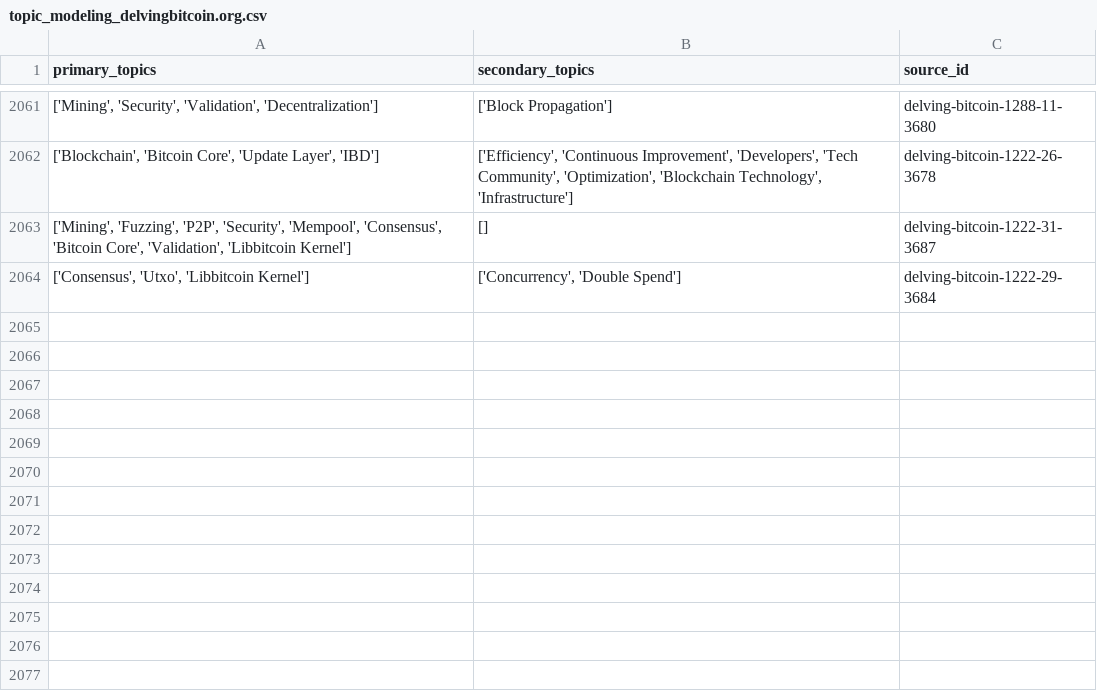
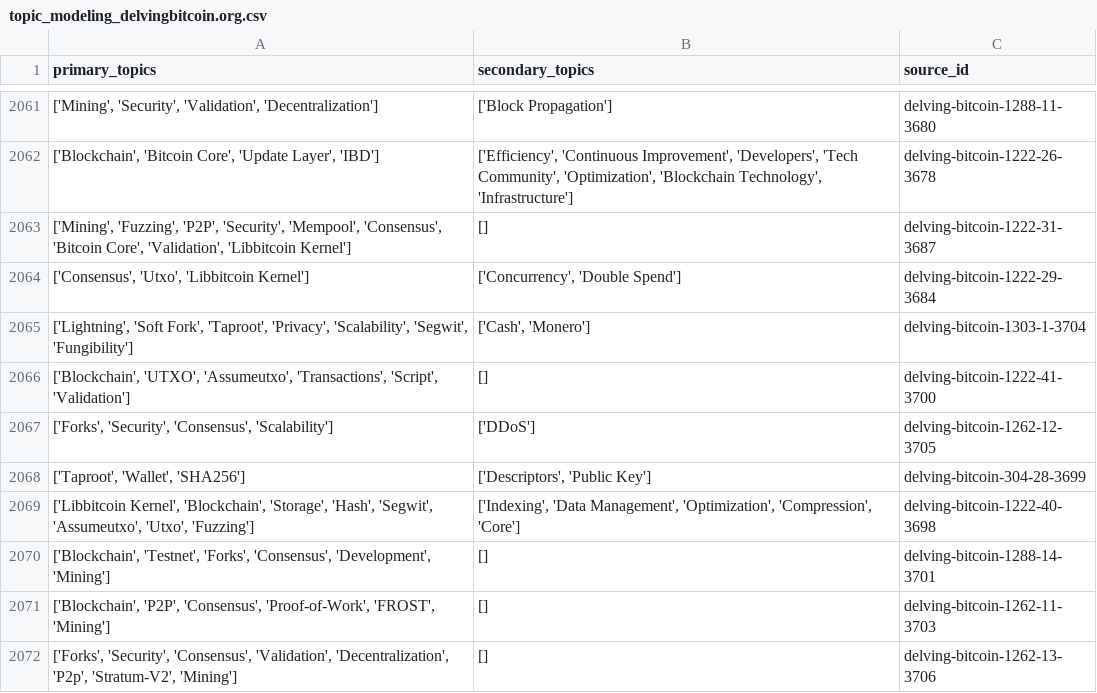
Before and after one commit to bitcoinsearch/llm-fine-tuning, a CSV file: gpt_output/topic_modeling_delvingbitcoin.org.csv, drawn as a sheet; only a part is shown, gaps mark what is left out; the diff names each change by its address in the sheet, - before the commit and + after, or states it on an @@ line.

Commit message:
Updated csv files with topics from latest ES docs

```diff
--- a/gpt_output/topic_modeling_delvingbitcoin.org.csv
+++ b/gpt_output/topic_modeling_delvingbitcoin.org.csv
+row 2065: ['Lightning', 'Soft Fork', 'Taproot', 'Privacy', 'Scalability', 'Segwit', 'Fungibility'] | ['Cash', 'Monero'] | delving-bitcoin-1303-1-3704
+row 2066: ['Blockchain', 'UTXO', 'Assumeutxo', 'Transactions', 'Script', 'Validation'] | [] | delving-bitcoin-1222-41-3700
+row 2067: ['Forks', 'Security', 'Consensus', 'Scalability'] | ['DDoS'] | delving-bitcoin-1262-12-3705
+row 2068: ['Taproot', 'Wallet', 'SHA256'] | ['Descriptors', 'Public Key'] | delving-bitcoin-304-28-3699
+row 2069: ['Libbitcoin Kernel', 'Blockchain', 'Storage', 'Hash', 'Segwit', 'Assumeutxo', 'Utxo', 'Fuzzing'] | ['Indexing', 'Data Management', 'Optimization', 'Compression', 'Core'] | delving-bitcoin-1222-40-3698
+row 2070: ['Blockchain', 'Testnet', 'Forks', 'Consensus', 'Development', 'Mining'] | [] | delving-bitcoin-1288-14-3701
+row 2071: ['Blockchain', 'P2P', 'Consensus', 'Proof-of-Work', 'FROST', 'Mining'] | [] | delving-bitcoin-1262-11-3703
+row 2072: ['Forks', 'Security', 'Consensus', 'Validation', 'Decentralization', 'P2p', 'Stratum-V2', 'Mining'] | [] | delving-bitcoin-1262-13-3706
```
